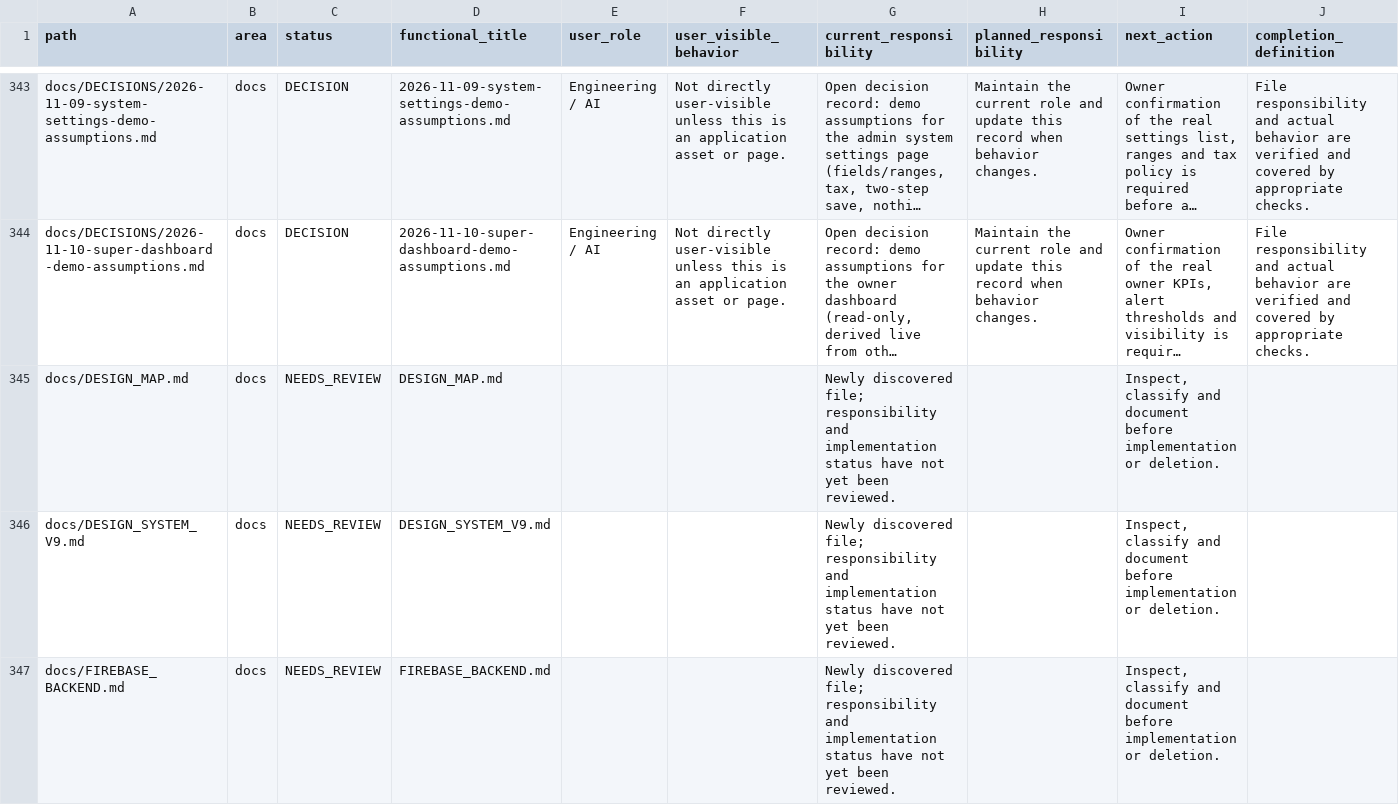
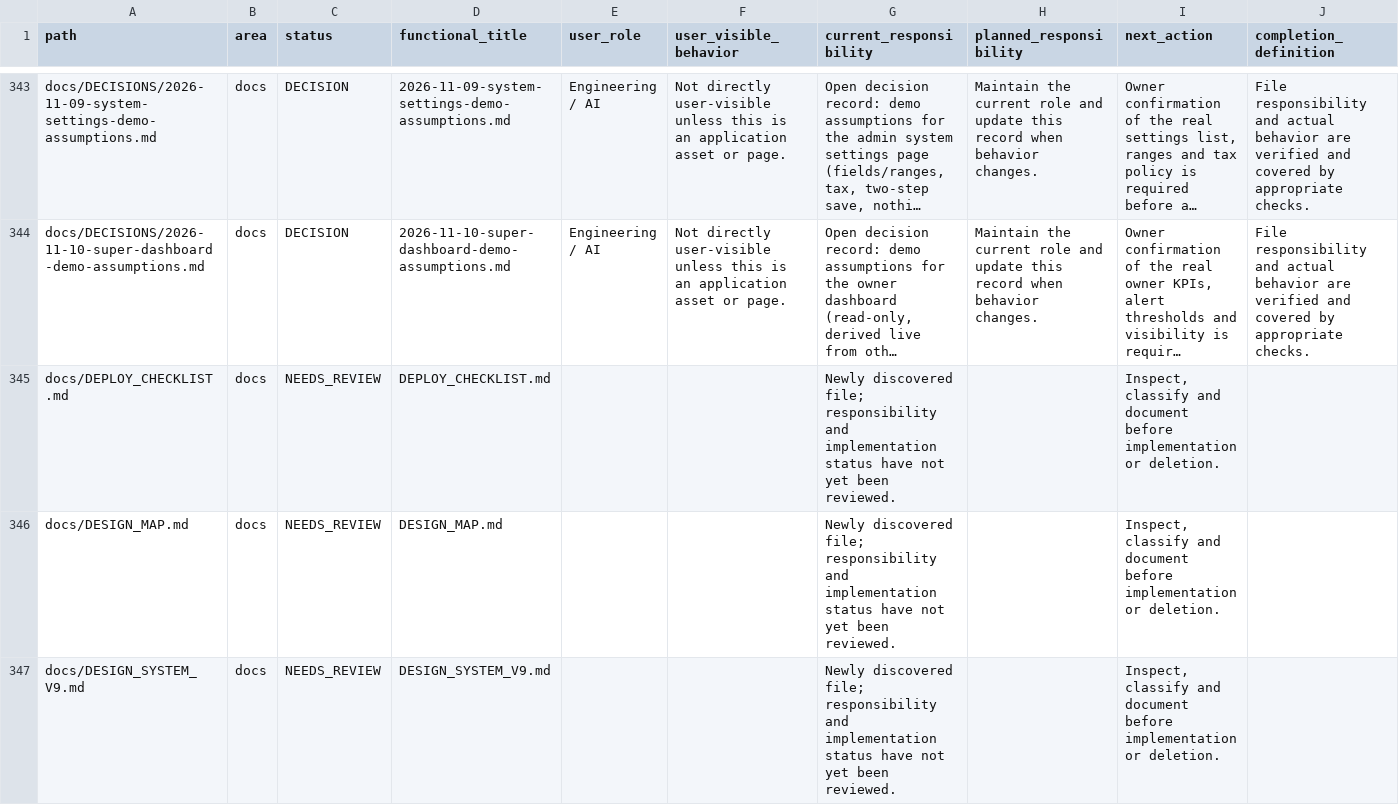
Before and after one commit to hjgfc254-tech/islamemadismailelsayeed, a CSV file: docs/AI_PROJECT_MAP.csv, drawn as a sheet; only a part is shown, gaps mark what is left out; the shorter side is filled out with more unchanged rows; long unchanged cells end in …; the diff names each change by its address in the sheet, - before the commit and + after, or states it on an @@ line.

```diff
--- a/docs/AI_PROJECT_MAP.csv
+++ b/docs/AI_PROJECT_MAP.csv
+row 345: docs/DEPLOY_CHECKLIST.md | docs | NEEDS_REVIEW | DEPLOY_CHECKLIST.md |  |  | Newly discovered file; responsibility and implementation status have not yet been reviewed. |  | Inspect, classify and document before implementation or deletion.
```
Also changed, not shown: 12 other files.
